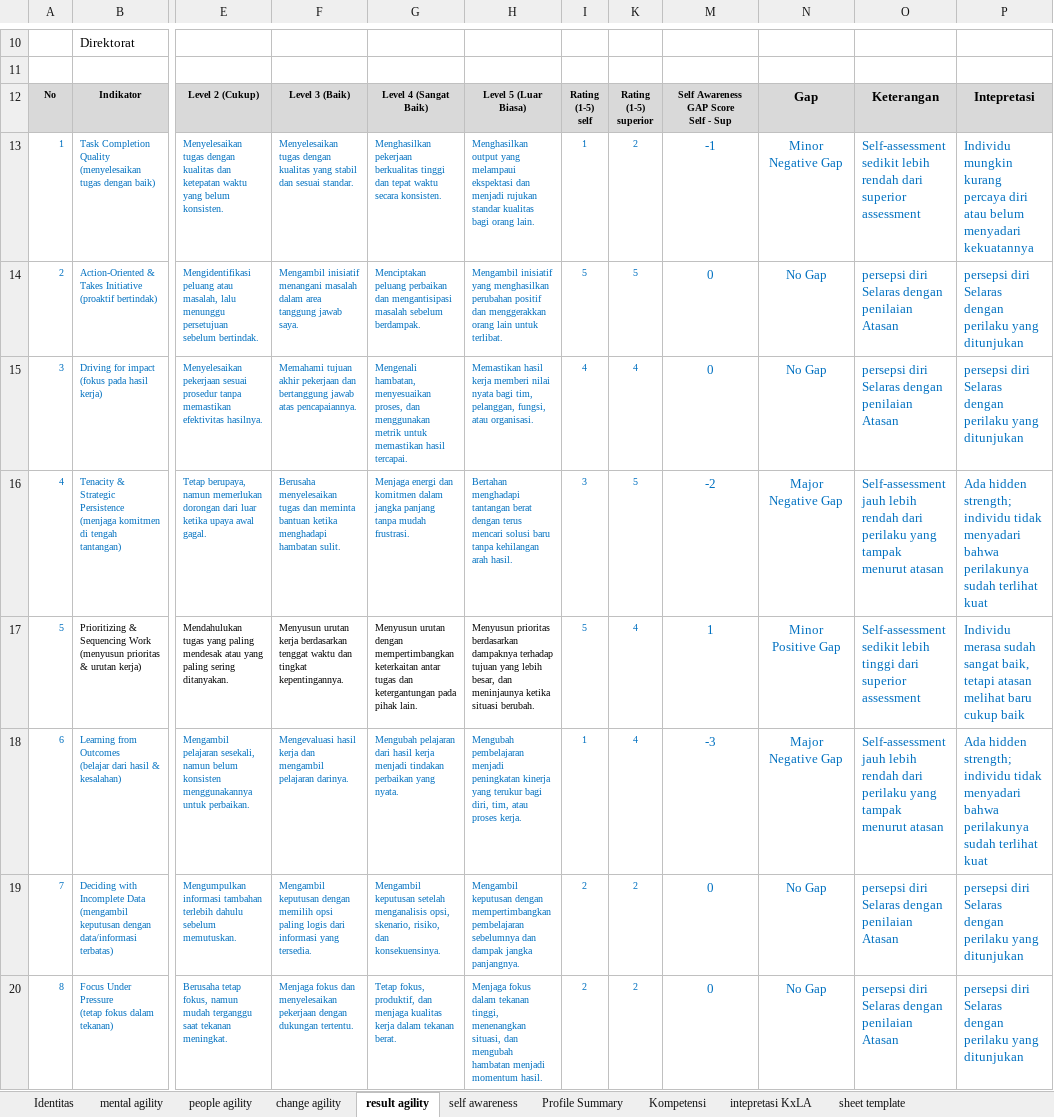
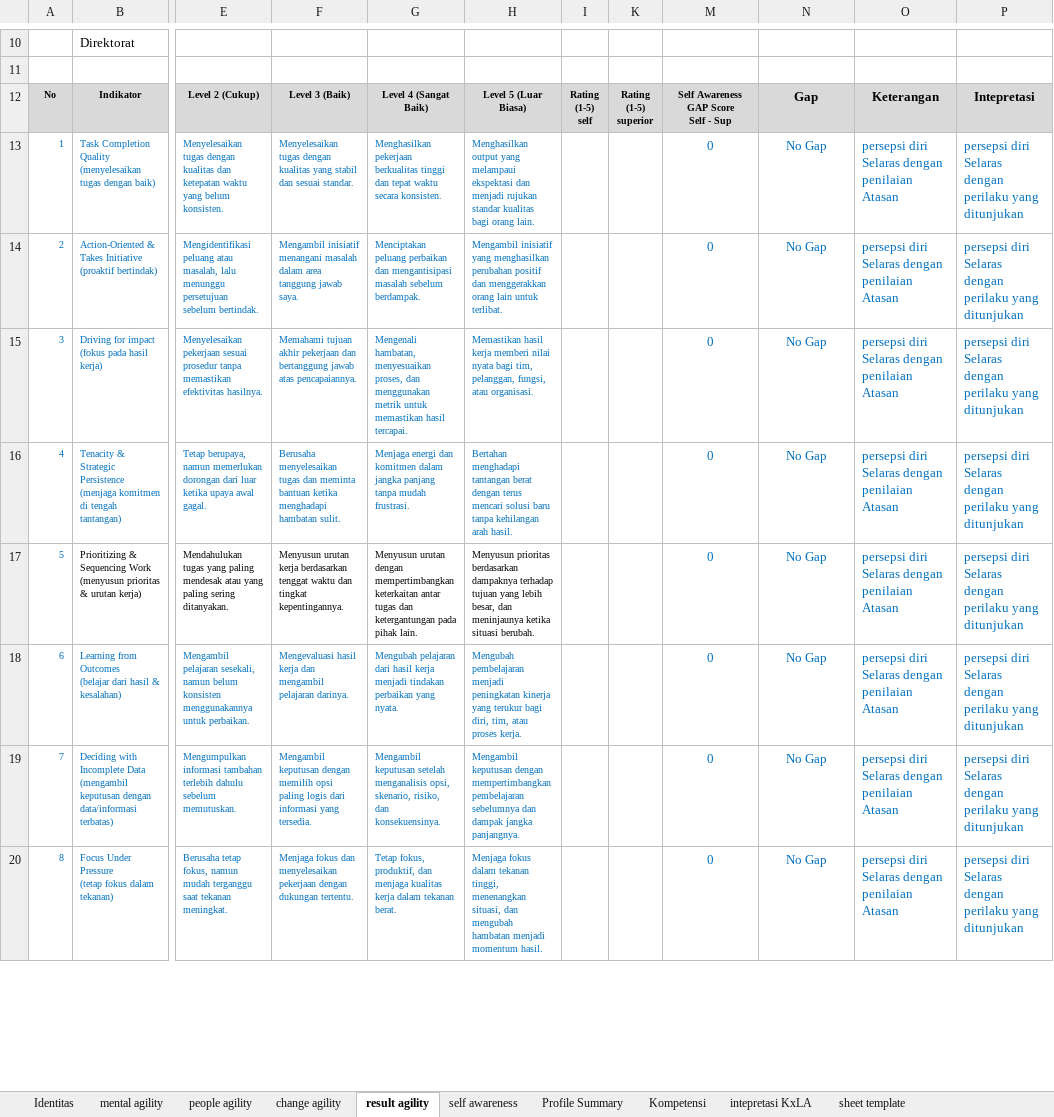
Before and after one commit to denden09/learning-agility, an Excel workbook: data/master/Learning agility self assesment & superior_01.10.2026.xlsx, sheet result agility, drawn as a sheet; only a part is shown, gaps mark what is left out; values as stored, in another font and other column widths than the file's, no borders; the diff covers the shown part only; the diff names each change by its address in the sheet, - before the commit and + after, or states it on an @@ line.

```diff
--- a/data/master/Learning agility self assesment & superior_01.10.2026.xlsx (sheet result agility)
+++ b/data/master/Learning agility self assesment & superior_01.10.2026.xlsx (sheet result agility)
-I13: 1
+I13: (empty)
-K13: 2
+K13: (empty)
-M13: -1
+M13: 0
-N13: Minor Negative Gap
+N13: No Gap
-O13: Self-assessment sedikit lebih rendah dari superior assessment
+O13: persepsi diri Selaras dengan penilaian Atasan
-P13: Individu mungkin kurang percaya diri atau belum menyadari kekuatannya
+P13: persepsi diri Selaras dengan perilaku yang ditunjukan
-I14: 5
+I14: (empty)
-K14: 5
+K14: (empty)
-I15: 4
+I15: (empty)
-K15: 4
+K15: (empty)
-I16: 3
+I16: (empty)
-K16: 5
+K16: (empty)
-M16: -2
+M16: 0
-N16: Major Negative Gap
+N16: No Gap
-O16: Self-assessment jauh lebih rendah dari perilaku yang tampak menurut atasan
+O16: persepsi diri Selaras dengan penilaian Atasan
-P16: Ada hidden strength; individu tidak menyadari bahwa perilakunya sudah terlihat kuat
+P16: persepsi diri Selaras dengan perilaku yang ditunjukan
-I17: 5
+I17: (empty)
-K17:K18: 4
+K17:K18: (empty)
-M17: 1
+M17: 0
-N17: Minor Positive Gap
+N17: No Gap
-O17: Self-assessment sedikit lebih tinggi dari superior assessment
+O17: persepsi diri Selaras dengan penilaian Atasan
-P17: Individu merasa sudah sangat baik, tetapi atasan melihat baru cukup baik
+P17: persepsi diri Selaras dengan perilaku yang ditunjukan
-I18: 1
+I18: (empty)
-M18: -3
+M18: 0
-N18: Major Negative Gap
+N18: No Gap
-O18: Self-assessment jauh lebih rendah dari perilaku yang tampak menurut atasan
+O18: persepsi diri Selaras dengan penilaian Atasan
-P18: Ada hidden strength; individu tidak menyadari bahwa perilakunya sudah terlihat kuat
+P18: persepsi diri Selaras dengan perilaku yang ditunjukan
-I19:I20: 2
+I19:I20: (empty)
-K19:K20: 2
+K19:K20: (empty)
```
Also changed, not shown: 3 removed rows, 30 edited cells and merged cells elsewhere in this sheet, sheet Profile Summary, sheet Monitoring pengembangan, sheet aktivitas pengembangan., sheet Hasil Perilaku, sheet Kompetensi, sheet people agility, 5 more sheets, hidden cells, charts or pictures, 3 other files.
